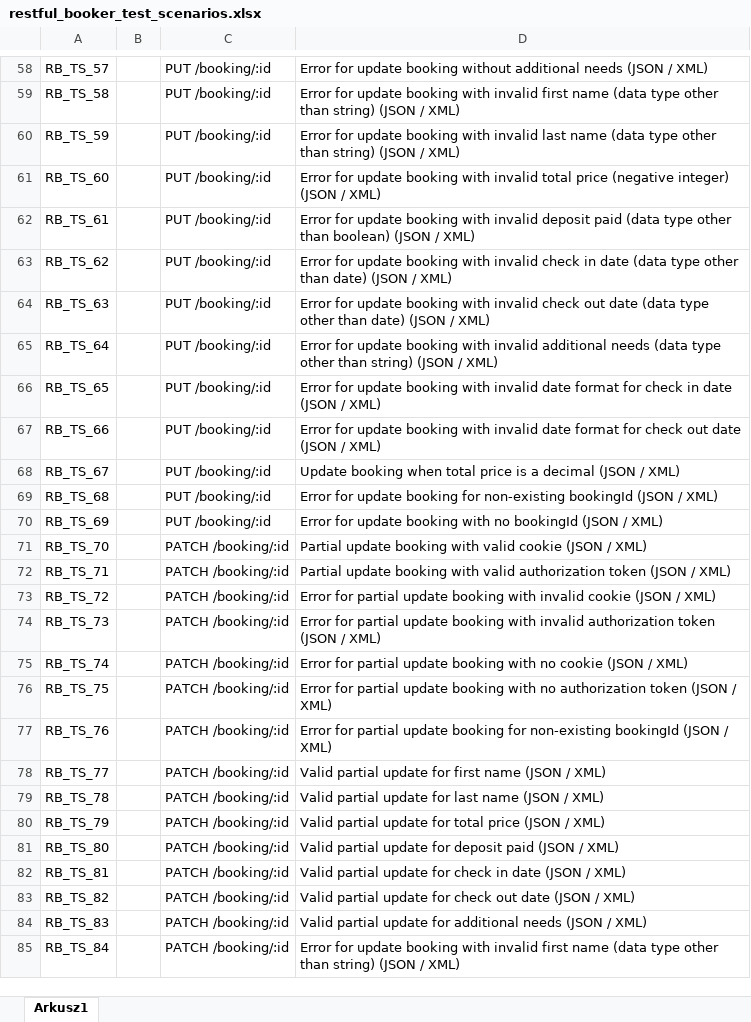
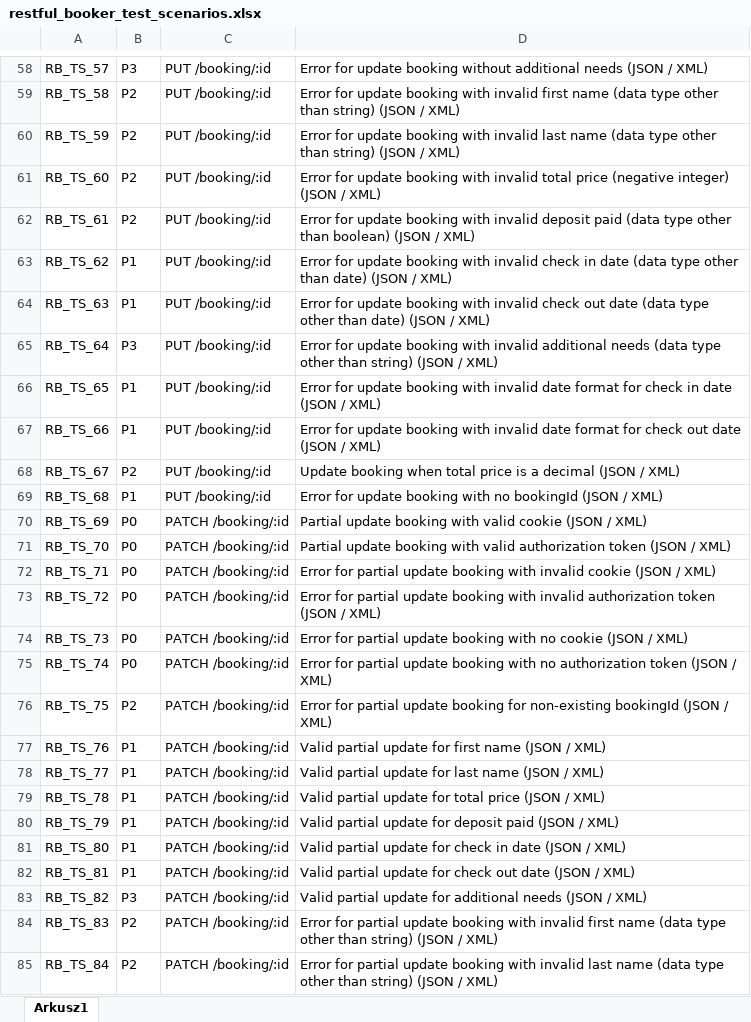
Before and after one commit to mkornaszewska/restful-booker-test-cases, an Excel workbook: data/restful_booker_test_scenarios.xlsx, sheet Arkusz1, drawn as a sheet; only a part is shown, gaps mark what is left out; values as stored, in another font and other column widths than the file's, no borders; the diff covers the shown part only; the diff names each change by its address in the sheet, - before the commit and + after, or states it on an @@ line.

```diff
--- a/data/restful_booker_test_scenarios.xlsx (sheet Arkusz1)
+++ b/data/restful_booker_test_scenarios.xlsx (sheet Arkusz1)
-B58: (empty)
+B58: P3
-B59:B62: (empty)
+B59:B62: P2
-B63:B64: (empty)
+B63:B64: P1
-B65: (empty)
+B65: P3
-B66:B67: (empty)
+B66:B67: P1
-B68: (empty)
+B68: P2
-B69: (empty)
+B69: P1
-D69: …update booking for non-existing bookingId (JSON…
+D69: …update booking with no bookingId (JSON…
-B70:B75: (empty)
+B70:B75: P0
-C70: PUT /booking/:id
+C70: PATCH /booking/:id
-D70: Error for update booking with no bookingId (JSON /…
+D70: Partial update booking with valid cookie (JSON /…
-D71: …with valid cookie (JSON /…
+D71: …with valid authorization token (JSON /…
-D72: Partial update booking with valid authorization token (JSON /…
+D72: Error for partial update booking with invalid cookie (JSON /…
-D73: …with invalid cookie (JSON /…
+D73: …with invalid authorization token (JSON /…
-D74: …booking with invalid authorization token (JSON /…
+D74: …booking with no cookie (JSON /…
-D75: …with no cookie (JSON /…
+D75: …with no authorization token (JSON /…
-B76: (empty)
+B76: P2
-D76: …update booking with no authorization token (JSON /…
+D76: …update booking for non-existing bookingId (JSON /…
-B77:B82: (empty)
+B77:B82: P1
-D77: Error for partial update booking for non-existing bookingId (JSON /…
+D77: Valid partial update for first name (JSON /…
-D78: …update for first name (JSON…
+D78: …update for last name (JSON…
-D79: …update for last name (JSON /…
+D79: …update for total price (JSON /…
-D80: …update for total price (JSON /…
+D80: …update for deposit paid (JSON /…
-D81: …update for deposit paid (JSON /…
+D81: …update for check in date (JSON /…
-D82: …for check in date (JSON…
+D82: …for check out date (JSON…
-B83: (empty)
+B83: P3
-D83: …update for check out date (JSON /…
+D83: …update for additional needs (JSON /…
-B84:B85: (empty)
+B84:B85: P2
-D84: Valid partial update for additional needs (JSON /…
+D84: Error for partial update booking with invalid first name (data type other than string) (JSON /…
-D85: Error for update booking with invalid first name (data…
+D85: Error for partial update booking with invalid last name (data…
```
Also changed, not shown: 1 removed row and 96 edited cells elsewhere in this sheet.
